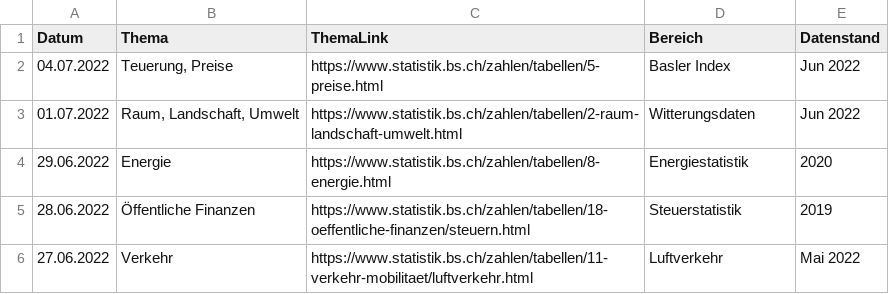
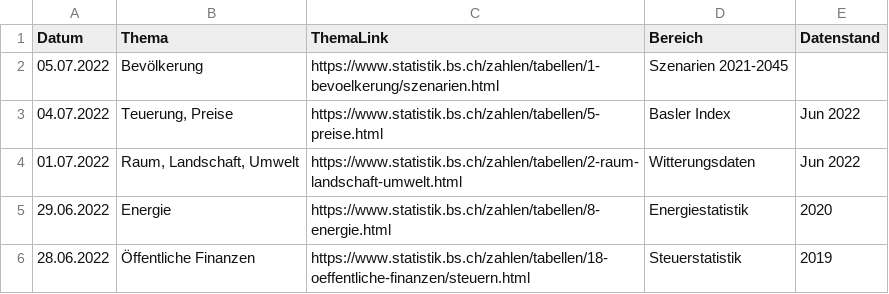
Before and after one commit to StataBS/indikatoren_plus, a TSV file: datenliste.tsv, drawn as a sheet; only a part is shown; the shorter side is filled out with more unchanged rows; the diff names each change by its address in the sheet, - before the commit and + after, or states it on an @@ line.

Commit message:
Update datenliste.tsv

```diff
--- a/datenliste.tsv
+++ b/datenliste.tsv
+row 2: 05.07.2022 | Bevölkerung | https://www.statistik.bs.ch/zahlen/tabellen/1-bevoelkerung/szenarien.html | Szenarien 2021-2045
```
